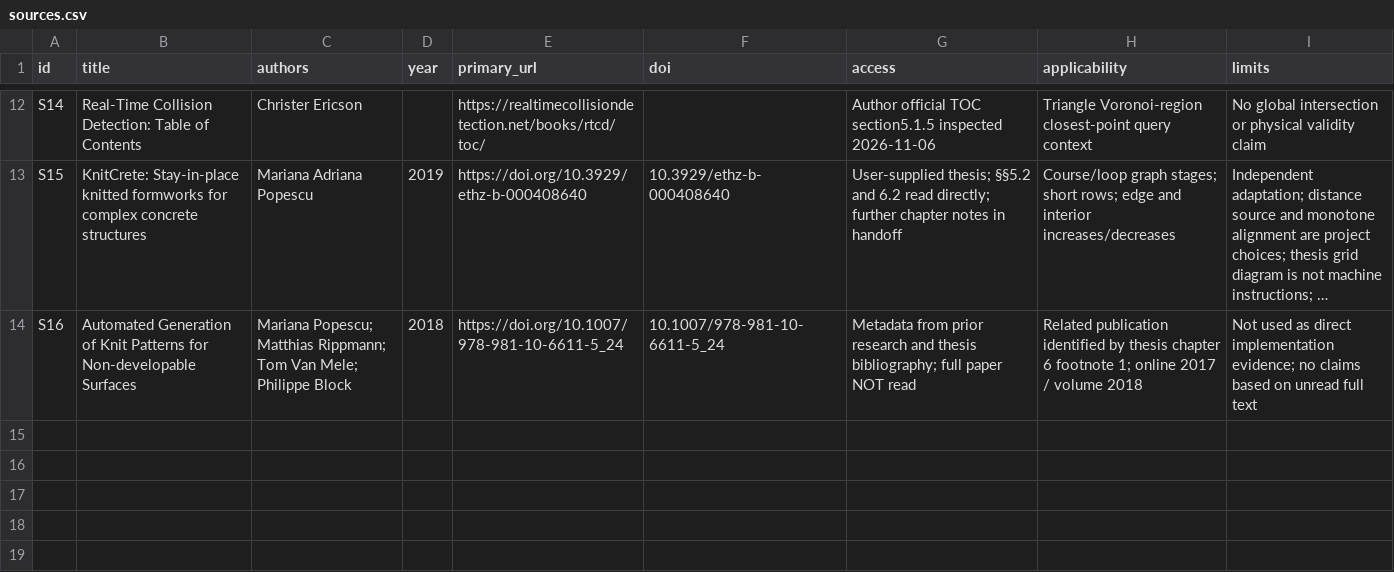
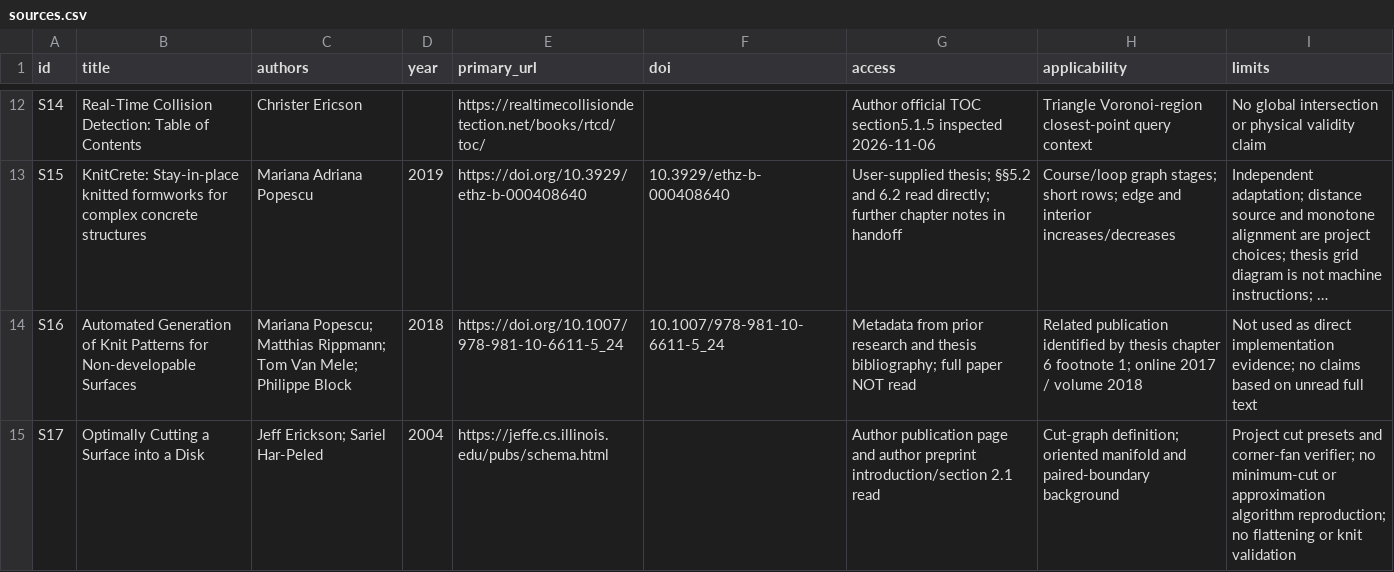
Before and after one commit to NijatM/KnittingTopology, a CSV file: research/sources.csv, drawn as a sheet; only a part is shown, gaps mark what is left out; long unchanged cells end in …; the diff names each change by its address in the sheet, - before the commit and + after, or states it on an @@ line.

Commit message:
Add closed-surface cut planning

```diff
--- a/research/sources.csv
+++ b/research/sources.csv
+row 15: S17 | Optimally Cutting a Surface into a Disk | Jeff Erickson; Sariel Har-Peled | 2004 | https://jeffe.cs.illinois.edu/pubs/schema.html |  | Author publication page and author preprint introduction/section 2.1 read | Cut-graph definition; oriented manifold and paired-boundary background | Project cut presets and corner-fan verifier; no minimum-cut or approximation algorithm reproduction; no flattening or knit validation
```
Also changed, not shown: 28 other files.
